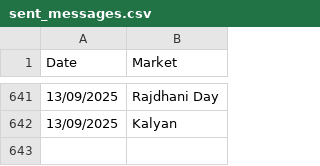
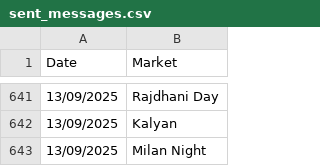
Before and after one commit to Vishalsnw/Kalyan_web, a CSV file: sent_messages.csv, drawn as a sheet; only a part is shown, gaps mark what is left out.

```diff
--- a/sent_messages.csv
+++ b/sent_messages.csv
@@ -642 +642,2 @@ Date,Market
 13/09/2025,Kalyan
+13/09/2025,Milan Night
```
Also changed, not shown: satta_data.csv.
